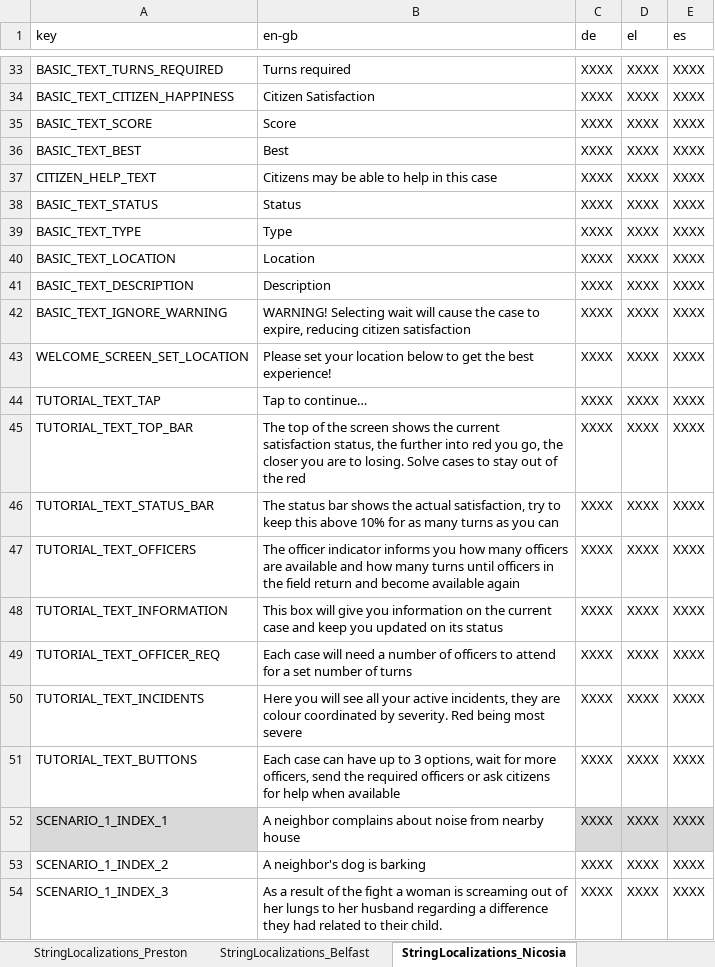
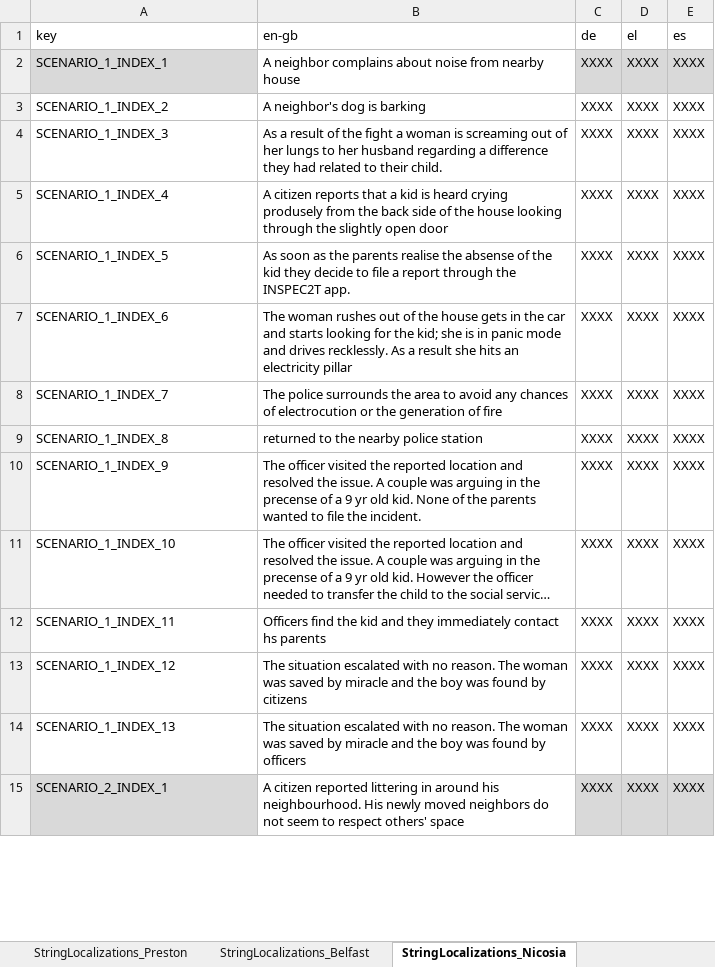
Before and after one commit to FelixWentworth/ResourceForce, an Excel workbook: Assets/Resources/StringFile.xlsx, sheet StringLocalizations_Nicosia, drawn as a sheet; only a part is shown, gaps mark what is left out; the shorter side is filled out with more unchanged rows; long unchanged cells end in …; values as stored, in another font and other column widths than the file's, no borders; the diff covers the shown part only; the diff names each change by its address in the sheet, - before the commit and + after, or states it on an @@ line.

Commit message:
start to add audio to the game fix some problems with indexes being out of range in scenarios add warning box for when there are not enough officers to send to a incident

```diff
--- a/Assets/Resources/StringFile.xlsx (sheet StringLocalizations_Nicosia)
+++ b/Assets/Resources/StringFile.xlsx (sheet StringLocalizations_Nicosia)
-row 33: BASIC_TEXT_TURNS_REQUIRED | Turns required | XXXX | XXXX | XXXX
-row 34: BASIC_TEXT_CITIZEN_HAPPINESS | Citizen Satisfaction | XXXX | XXXX | XXXX
-row 35: BASIC_TEXT_SCORE | Score | XXXX | XXXX | XXXX
-row 36: BASIC_TEXT_BEST | Best | XXXX | XXXX | XXXX
-row 37: CITIZEN_HELP_TEXT | Citizens may be able to help in this case | XXXX | XXXX | XXXX
-row 38: BASIC_TEXT_STATUS | Status | XXXX | XXXX | XXXX
-row 39: BASIC_TEXT_TYPE | Type | XXXX | XXXX | XXXX
-row 40: BASIC_TEXT_LOCATION | Location | XXXX | XXXX | XXXX
-row 41: BASIC_TEXT_DESCRIPTION | Description | XXXX | XXXX | XXXX
-row 42: BASIC_TEXT_IGNORE_WARNING | WARNING! Selecting wait will cause the case to expire, reducing citizen satisfaction | XXXX | XXXX | XXXX
-row 43: WELCOME_SCREEN_SET_LOCATION | Please set your location below to get the best experience! | XXXX | XXXX | XXXX
-row 44: TUTORIAL_TEXT_TAP | Tap to continue… | XXXX | XXXX | XXXX
-row 45: TUTORIAL_TEXT_TOP_BAR | The top of the screen shows the current satisfaction status, the further into red you go, the closer you are to losing. Solve cases to stay out of the red | XXXX | XXXX | XXXX
-row 46: TUTORIAL_TEXT_STATUS_BAR | The status bar shows the actual satisfaction, try to keep this above 10% for as many turns as you can | XXXX | XXXX | XXXX
-row 47: TUTORIAL_TEXT_OFFICERS | The officer indicator informs you how many officers are available and how many turns until officers in the field return and become available again | XXXX | XXXX | XXXX
-row 48: TUTORIAL_TEXT_INFORMATION | This box will give you information on the current case and keep you updated on its status | XXXX | XXXX | XXXX
-row 49: TUTORIAL_TEXT_OFFICER_REQ | Each case will need a number of officers to attend for a set number of turns | XXXX | XXXX | XXXX
-row 50: TUTORIAL_TEXT_INCIDENTS | Here you will see all your active incidents, they are colour coordinated by severity. Red being most severe | XXXX | XXXX | XXXX
-row 51: TUTORIAL_TEXT_BUTTONS | Each case can have up to 3 options, wait for more officers, send the required officers or ask citizens for help when available | XXXX | XXXX | XXXX
```
Also changed, not shown: 32 removed rows and 4 edited cells elsewhere in this sheet, sheet StringLocalizations_Valencia, sheet StringLocalizations_Preston, sheet StringLocalizations_Groningen, sheet StringLocalizations_Belfast, other sheet tabs, 25 other files.
